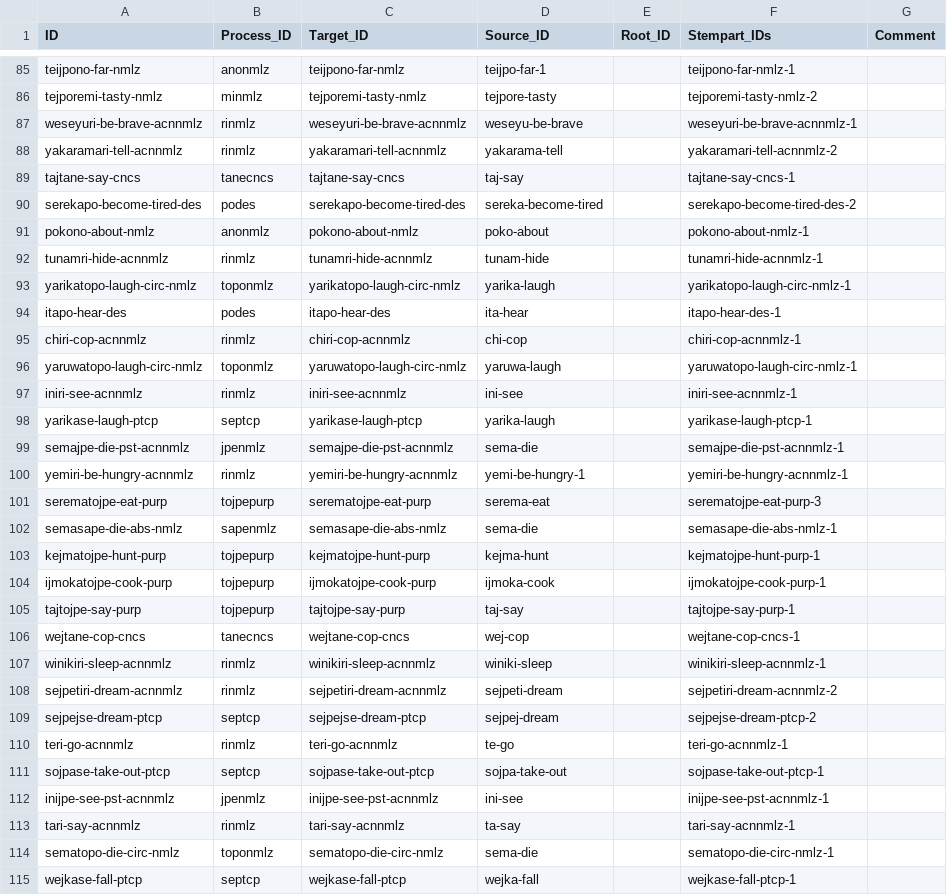
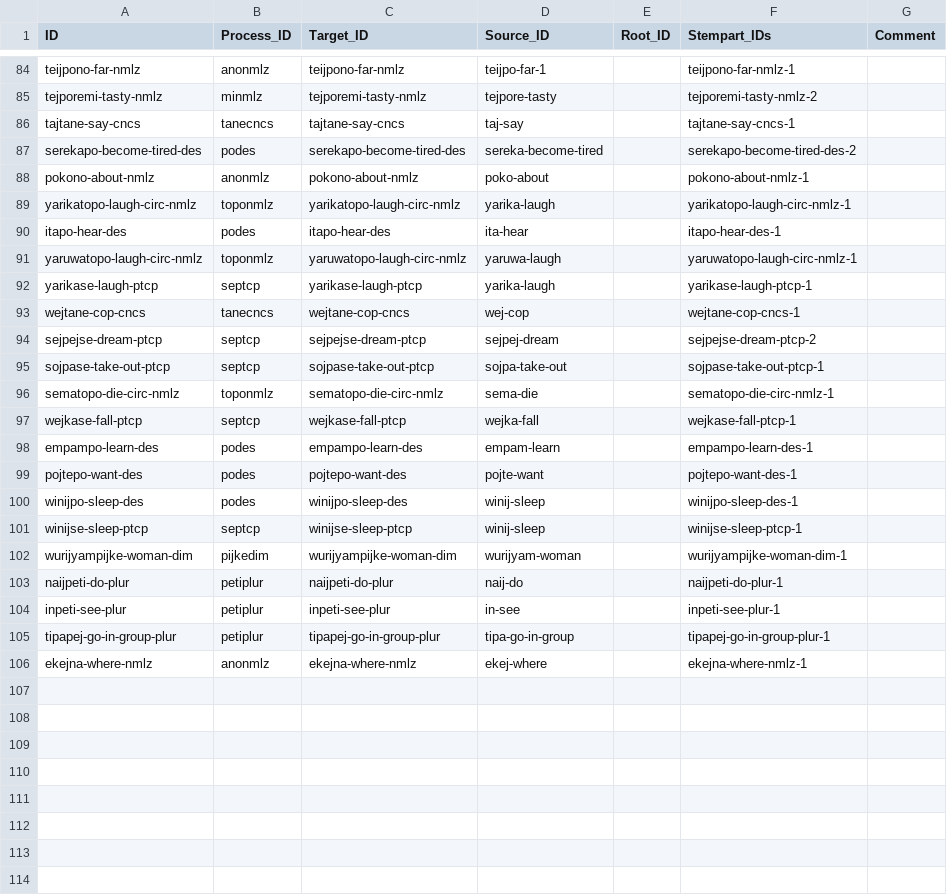
Before and after one commit to caribank/yawarana-corpus-cldf, a CSV file: cldf/derivations.csv, drawn as a sheet; only a part is shown, gaps mark what is left out; the shorter side is filled out with more unchanged rows; the diff covers the shown part only.

```diff
--- a/cldf/derivations.csv
+++ b/cldf/derivations.csv
@@ -86,4 +85,2 @@ teijpono-far-nmlz,anonmlz,teijpono-far-nmlz,teijpo-far-1,,teijpono-far-nmlz-1,
 tejporemi-tasty-nmlz,minmlz,tejporemi-tasty-nmlz,tejpore-tasty,,tejporemi-tasty-nmlz-2,
-weseyuri-be-brave-acnnmlz,rinmlz,weseyuri-be-brave-acnnmlz,weseyu-be-brave,,weseyuri-be-brave-acnnmlz-1,
-yakaramari-tell-acnnmlz,rinmlz,yakaramari-tell-acnnmlz,yakarama-tell,,yakaramari-tell-acnnmlz-2,
 tajtane-say-cncs,tanecncs,tajtane-say-cncs,taj-say,,tajtane-say-cncs-1,
@@ -91,24 +88,9 @@ serekapo-become-tired-des,podes,serekapo-become-tired-des,sereka-become-tired,,s
 pokono-about-nmlz,anonmlz,pokono-about-nmlz,poko-about,,pokono-about-nmlz-1,
-tunamri-hide-acnnmlz,rinmlz,tunamri-hide-acnnmlz,tunam-hide,,tunamri-hide-acnnmlz-1,
 yarikatopo-laugh-circ-nmlz,toponmlz,yarikatopo-laugh-circ-nmlz,yarika-laugh,,yarikatopo-laugh-circ-nmlz-1,
 itapo-hear-des,podes,itapo-hear-des,ita-hear,,itapo-hear-des-1,
-chiri-cop-acnnmlz,rinmlz,chiri-cop-acnnmlz,chi-cop,,chiri-cop-acnnmlz-1,
 yaruwatopo-laugh-circ-nmlz,toponmlz,yaruwatopo-laugh-circ-nmlz,yaruwa-laugh,,yaruwatopo-laugh-circ-nmlz-1,
-iniri-see-acnnmlz,rinmlz,iniri-see-acnnmlz,ini-see,,iniri-see-acnnmlz-1,
 yarikase-laugh-ptcp,septcp,yarikase-laugh-ptcp,yarika-laugh,,yarikase-laugh-ptcp-1,
-semajpe-die-pst-acnnmlz,jpenmlz,semajpe-die-pst-acnnmlz,sema-die,,semajpe-die-pst-acnnmlz-1,
-yemiri-be-hungry-acnnmlz,rinmlz,yemiri-be-hungry-acnnmlz,yemi-be-hungry-1,,yemiri-be-hungry-acnnmlz-1,
-serematojpe-eat-purp,tojpepurp,serematojpe-eat-purp,serema-eat,,serematojpe-eat-purp-3,
-semasape-die-abs-nmlz,sapenmlz,semasape-die-abs-nmlz,sema-die,,semasape-die-abs-nmlz-1,
-kejmatojpe-hunt-purp,tojpepurp,kejmatojpe-hunt-purp,kejma-hunt,,kejmatojpe-hunt-purp-1,
-ijmokatojpe-cook-purp,tojpepurp,ijmokatojpe-cook-purp,ijmoka-cook,,ijmokatojpe-cook-purp-1,
-tajtojpe-say-purp,tojpepurp,tajtojpe-say-purp,taj-say,,tajtojpe-say-purp-1,
 wejtane-cop-cncs,tanecncs,wejtane-cop-cncs,wej-cop,,wejtane-cop-cncs-1,
-winikiri-sleep-acnnmlz,rinmlz,winikiri-sleep-acnnmlz,winiki-sleep,,winikiri-sleep-acnnmlz-1,
-sejpetiri-dream-acnnmlz,rinmlz,sejpetiri-dream-acnnmlz,sejpeti-dream,,sejpetiri-dream-acnnmlz-2,
 sejpejse-dream-ptcp,septcp,sejpejse-dream-ptcp,sejpej-dream,,sejpejse-dream-ptcp-2,
-teri-go-acnnmlz,rinmlz,teri-go-acnnmlz,te-go,,teri-go-acnnmlz-1,
 sojpase-take-out-ptcp,septcp,sojpase-take-out-ptcp,sojpa-take-out,,sojpase-take-out-ptcp-1,
-inijpe-see-pst-acnnmlz,jpenmlz,inijpe-see-pst-acnnmlz,ini-see,,inijpe-see-pst-acnnmlz-1,
-tari-say-acnnmlz,rinmlz,tari-say-acnnmlz,ta-say,,tari-say-acnnmlz-1,
 sematopo-die-circ-nmlz,toponmlz,sematopo-die-circ-nmlz,sema-die,,sematopo-die-circ-nmlz-1,
```
Also changed, not shown: 4 removed rows elsewhere in this file, cldf/derivationalprocesses.csv, cldf/lexemes.csv, 8 other files.
